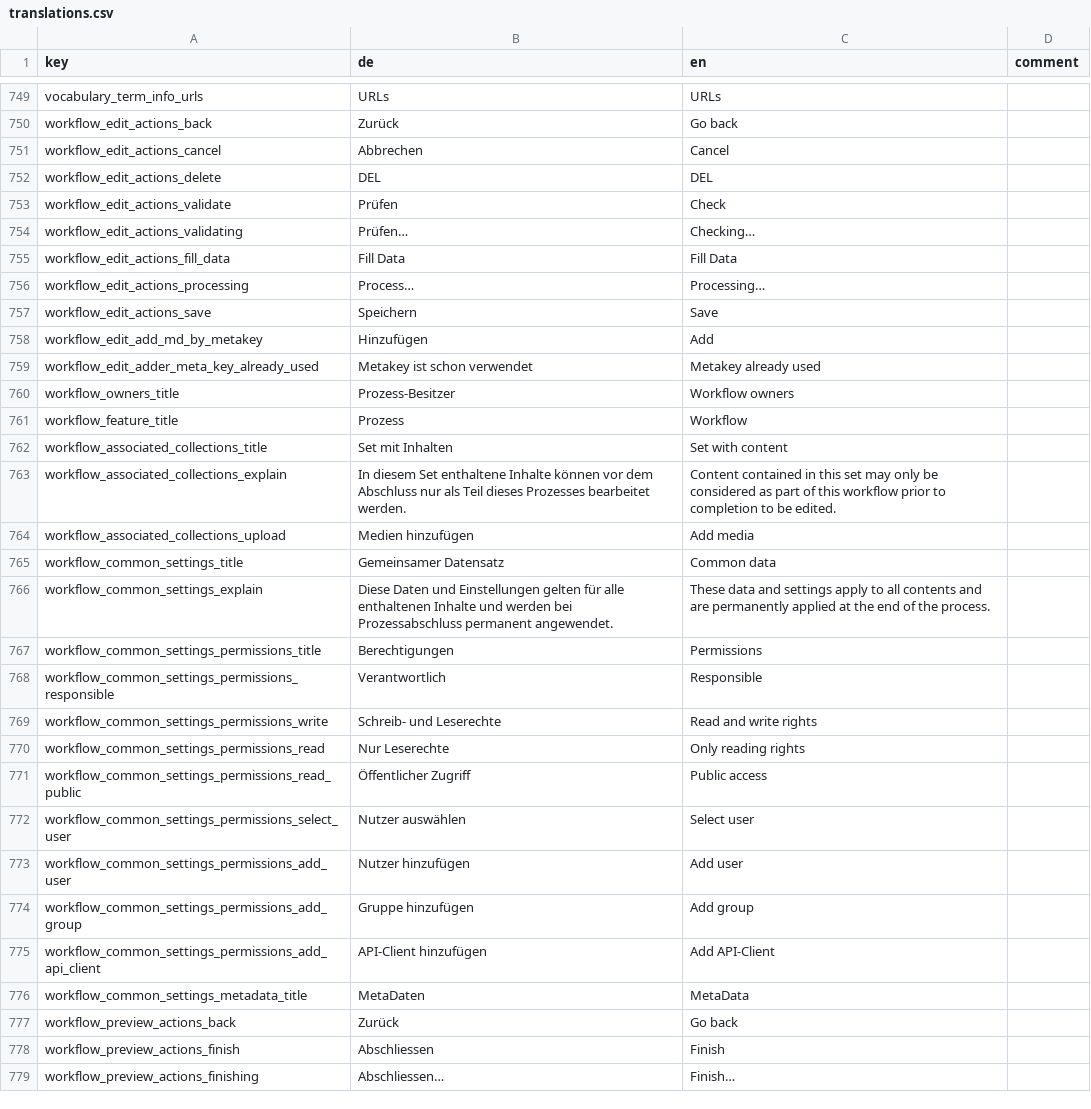
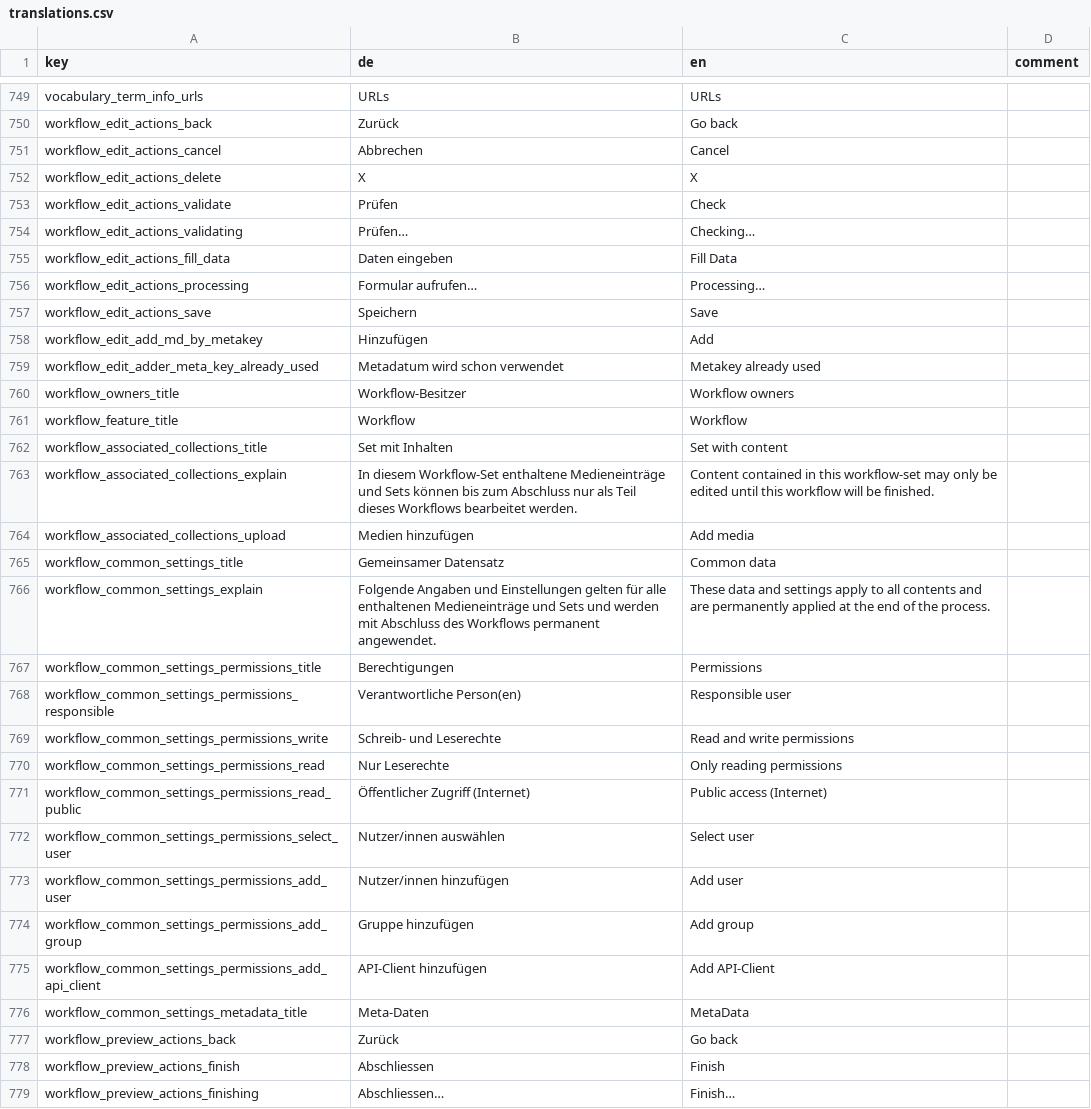
Before and after one commit to broggn/hfg-madek-webapp, a CSV file: config/locale/translations.csv, drawn as a sheet; only a part is shown, gaps mark what is left out; the diff covers the shown part only.

Commit message:
update translations

```diff
--- a/config/locale/translations.csv
+++ b/config/locale/translations.csv
@@ -755,27 +755,27 @@ workflow_edit_actions_back,Zurück,Go back,
 workflow_edit_actions_cancel,Abbrechen,Cancel,
-workflow_edit_actions_delete,DEL,DEL,
+workflow_edit_actions_delete,X,X,
 workflow_edit_actions_validate,Prüfen,Check,
 workflow_edit_actions_validating,Prüfen…,Checking…,
-workflow_edit_actions_fill_data,Fill Data,Fill Data,
-workflow_edit_actions_processing,Process…,Processing…,
+workflow_edit_actions_fill_data,Daten eingeben,Fill Data,
+workflow_edit_actions_processing,Formular aufrufen…,Processing…,
 workflow_edit_actions_save,Speichern,Save,
 workflow_edit_add_md_by_metakey,Hinzufügen,Add,
-workflow_edit_adder_meta_key_already_used,Metakey ist schon verwendet,Metakey already used,
-workflow_owners_title,Prozess-Besitzer,Workflow owners,
-workflow_feature_title,Prozess,Workflow,
+workflow_edit_adder_meta_key_already_used,Metadatum wird schon verwendet,Metakey already used,
+workflow_owners_title,Workflow-Besitzer,Workflow owners,
+workflow_feature_title,Workflow,Workflow,
 workflow_associated_collections_title,Set mit Inhalten,Set with content,
-workflow_associated_collections_explain,"In diesem Set enthaltene Inhalte können vor dem Abschluss nur als Teil dieses Prozesses bearbeitet werden.","Content contained in this set may only be considered as part of this workflow prior to completion to be edited.",
+workflow_associated_collections_explain,In diesem Workflow-Set enthaltene Medieneinträge und Sets können bis zum Abschluss nur als Teil dieses Workflows bearbeitet werden.,Content contained in this workflow-set may only be edited until this workflow will be finished.,
 workflow_associated_collections_upload,Medien hinzufügen,Add media,
 workflow_common_settings_title,Gemeinsamer Datensatz,Common data,
-workflow_common_settings_explain,"Diese Daten und Einstellungen gelten für alle enthaltenen Inhalte und werden bei Prozessabschluss permanent angewendet.","These data and settings apply to all contents and are permanently applied at the end of the process.",
+workflow_common_settings_explain,Folgende Angaben und Einstellungen gelten für alle enthaltenen Medieneinträge und Sets und werden mit Abschluss des Workflows permanent angewendet.,These data and settings apply to all contents and are permanently applied at the end of the process.,
 workflow_common_settings_permissions_title,Berechtigungen,Permissions,
-workflow_common_settings_permissions_responsible,Verantwortlich,Responsible,
-workflow_common_settings_permissions_write,Schreib- und Leserechte,Read and write rights,
-workflow_common_settings_permissions_read,Nur Leserechte,Only reading rights,
-workflow_common_settings_permissions_read_public,Öffentlicher Zugriff,Public access,
-workflow_common_settings_permissions_select_user,Nutzer auswählen,Select user,
-workflow_common_settings_permissions_add_user,Nutzer hinzufügen,Add user,
+workflow_common_settings_permissions_responsible,Verantwortliche Person(en),Responsible user,
+workflow_common_settings_permissions_write,Schreib- und Leserechte,Read and write permissions,
+workflow_common_settings_permissions_read,Nur Leserechte,Only reading permissions,
+workflow_common_settings_permissions_read_public,Öffentlicher Zugriff (Internet),Public access (Internet),
+workflow_common_settings_permissions_select_user,Nutzer/innen auswählen,Select user,
+workflow_common_settings_permissions_add_user,Nutzer/innen hinzufügen,Add user,
 workflow_common_settings_permissions_add_group,Gruppe hinzufügen,Add group,
 workflow_common_settings_permissions_add_api_client,API-Client hinzufügen,Add API-Client,
-workflow_common_settings_metadata_title,MetaDaten,MetaData,
+workflow_common_settings_metadata_title,Meta-Daten,MetaData,
 workflow_preview_actions_back,Zurück,Go back,
```
Also changed, not shown: 1 added row and 14 edited cells elsewhere in this file, 1 other file.
